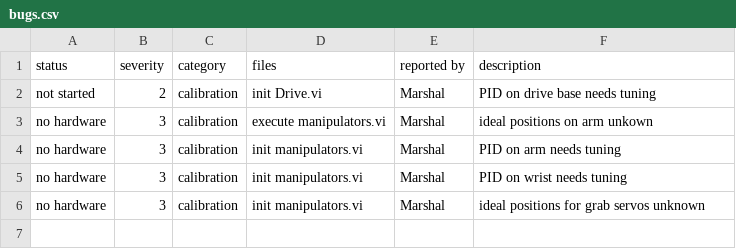
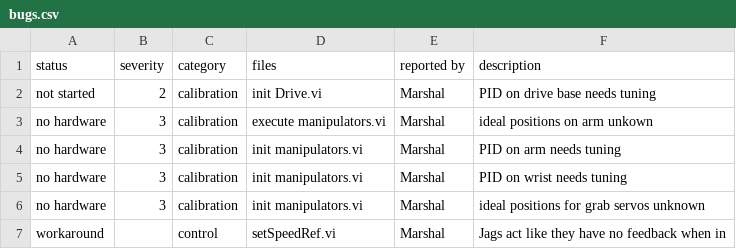
Before and after one commit to kamocat/ThunderTech_3213, a CSV file: bugs.csv, drawn as a sheet.

Commit message:
reverted speed reference to single-channel encoder (having issues with quadrature encoder as speed reference)

```diff
--- a/bugs.csv
+++ b/bugs.csv
@@ -6 +6,2 @@ status,severity,category,files,"reported by",description
 "no hardware",3,calibration,"init manipulators.vi",Marshal,"ideal positions for grab servos unknown"
+workaround,,control,setSpeedRef.vi,Marshal,"Jags act like they have no feedback when in "
```
Also changed, not shown: 1 other file.
